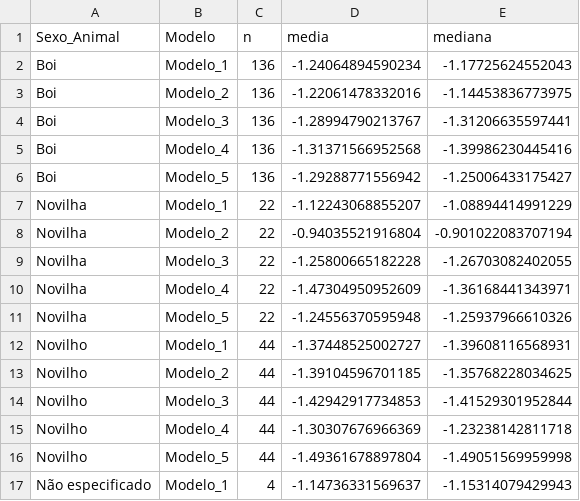
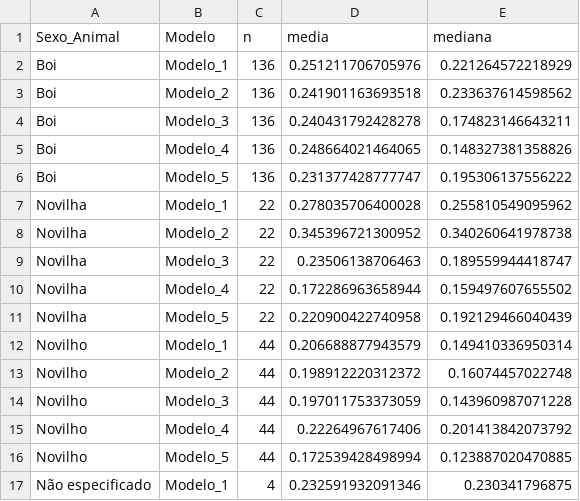
Before and after one commit to pinheiromaria-arch/IME0546-TOPICOS-EM-MATEMATICA-APLICADA, a CSV file: Atividades/projeto-rgna/data/processed/02_mape_sexo_modelo.csv, drawn as a sheet; only a part is shown; the diff covers the shown part only.

```diff
--- a/Atividades/projeto-rgna/data/processed/02_mape_sexo_modelo.csv
+++ b/Atividades/projeto-rgna/data/processed/02_mape_sexo_modelo.csv
@@ -1,17 +1,17 @@
 "Sexo_Animal","Modelo","n","media","mediana"
-"Boi","Modelo_1",136,-1.24064894590234,-1.17725624552043
-"Boi","Modelo_2",136,-1.22061478332016,-1.14453836773975
-"Boi","Modelo_3",136,-1.28994790213767,-1.31206635597441
-"Boi","Modelo_4",136,-1.31371566952568,-1.39986230445416
-"Boi","Modelo_5",136,-1.29288771556942,-1.25006433175427
-"Novilha","Modelo_1",22,-1.12243068855207,-1.08894414991229
-"Novilha","Modelo_2",22,-0.94035521916804,-0.901022083707194
-"Novilha","Modelo_3",22,-1.25800665182228,-1.26703082402055
-"Novilha","Modelo_4",22,-1.47304950952609,-1.36168441343971
-"Novilha","Modelo_5",22,-1.24556370595948,-1.25937966610326
-"Novilho","Modelo_1",44,-1.37448525002727,-1.39608116568931
-"Novilho","Modelo_2",44,-1.39104596701185,-1.35768228034625
-"Novilho","Modelo_3",44,-1.42942917734853,-1.41529301952844
-"Novilho","Modelo_4",44,-1.30307676966369,-1.23238142811718
-"Novilho","Modelo_5",44,-1.49361678897804,-1.49051569959998
-"Não especificado","Modelo_1",4,-1.14736331569637,-1.15314079429943
+"Boi","Modelo_1",136,0.251211706705976,0.221264572218929
+"Boi","Modelo_2",136,0.241901163693518,0.233637614598562
+"Boi","Modelo_3",136,0.240431792428278,0.174823146643211
+"Boi","Modelo_4",136,0.248664021464065,0.148327381358826
+"Boi","Modelo_5",136,0.231377428777747,0.195306137556222
+"Novilha","Modelo_1",22,0.278035706400028,0.255810549095962
+"Novilha","Modelo_2",22,0.345396721300952,0.340260641978738
+"Novilha","Modelo_3",22,0.23506138706463,0.189559944418747
+"Novilha","Modelo_4",22,0.172286963658944,0.159497607655502
+"Novilha","Modelo_5",22,0.220900422740958,0.192129466040439
+"Novilho","Modelo_1",44,0.206688877943579,0.149410336950314
+"Novilho","Modelo_2",44,0.198912220312372,0.16074457022748
+"Novilho","Modelo_3",44,0.197011753373059,0.143960987071228
+"Novilho","Modelo_4",44,0.22264967617406,0.201413842073792
+"Novilho","Modelo_5",44,0.172539428498994,0.123887020470885
+"Não especificado","Modelo_1",4,0.232591932091346,0.230341796875
```
Also changed, not shown: 28 edited cells elsewhere in this file, Atividades/projeto-rgna/data/processed/01_nulos_tipos.csv, Atividades/projeto-rgna/data/processed/02_correlacao_numericas.csv, 36 other files.
